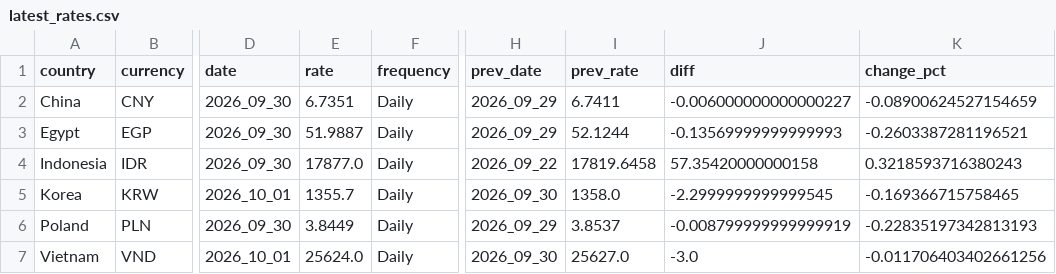
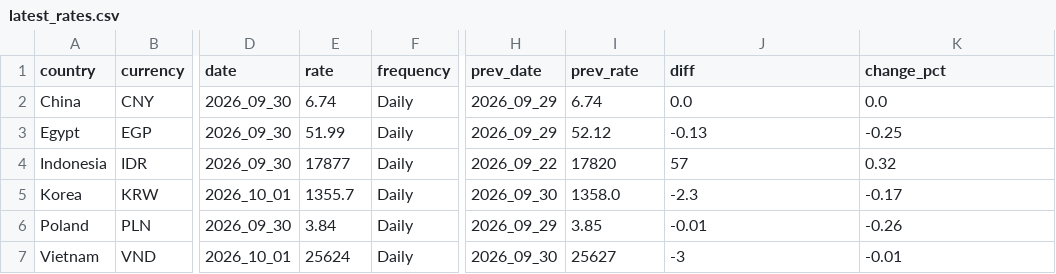
Before and after one commit to munani82/central_bank_exchange_rates, a CSV file: intermediate_results/latest_rates.csv, drawn as a sheet; only a part is shown, gaps mark what is left out; the diff names each change by its address in the sheet, - before the commit and + after, or states it on an @@ line.

```diff
--- a/intermediate_results/latest_rates.csv
+++ b/intermediate_results/latest_rates.csv
-E2 (rate): 6.7351
+E2 (rate): 6.74
-I2 (prev_rate): 6.7411
+I2 (prev_rate): 6.74
-J2 (diff): -0.006000000000000227
+J2 (diff): 0.0
-K2 (change_pct): -0.08900624527154659
+K2 (change_pct): 0.0
-E3 (rate): 51.9887
+E3 (rate): 51.99
-I3 (prev_rate): 52.1244
+I3 (prev_rate): 52.12
-J3 (diff): -0.13569999999999993
+J3 (diff): -0.13
-K3 (change_pct): -0.2603387281196521
+K3 (change_pct): -0.25
-E4 (rate): 17877.0
+E4 (rate): 17877
-I4 (prev_rate): 17819.6458
+I4 (prev_rate): 17820
-J4 (diff): 57.35420000000158
+J4 (diff): 57
-K4 (change_pct): 0.3218593716380243
+K4 (change_pct): 0.32
-J5 (diff): -2.2999999999999545
+J5 (diff): -2.3
-K5 (change_pct): -0.169366715758465
+K5 (change_pct): -0.17
-E6 (rate): 3.8449
+E6 (rate): 3.84
-I6 (prev_rate): 3.8537
+I6 (prev_rate): 3.85
-J6 (diff): -0.008799999999999919
+J6 (diff): -0.01
-K6 (change_pct): -0.22835197342813193
+K6 (change_pct): -0.26
-E7 (rate): 25624.0
+E7 (rate): 25624
-I7 (prev_rate): 25627.0
+I7 (prev_rate): 25627
-J7 (diff): -3.0
+J7 (diff): -3
-K7 (change_pct): -0.011706403402661256
+K7 (change_pct): -0.01
```
Also changed, not shown: intermediate_results/monthly_averages.csv, intermediate_results/period_averages_ytd.csv, 20 other files.
